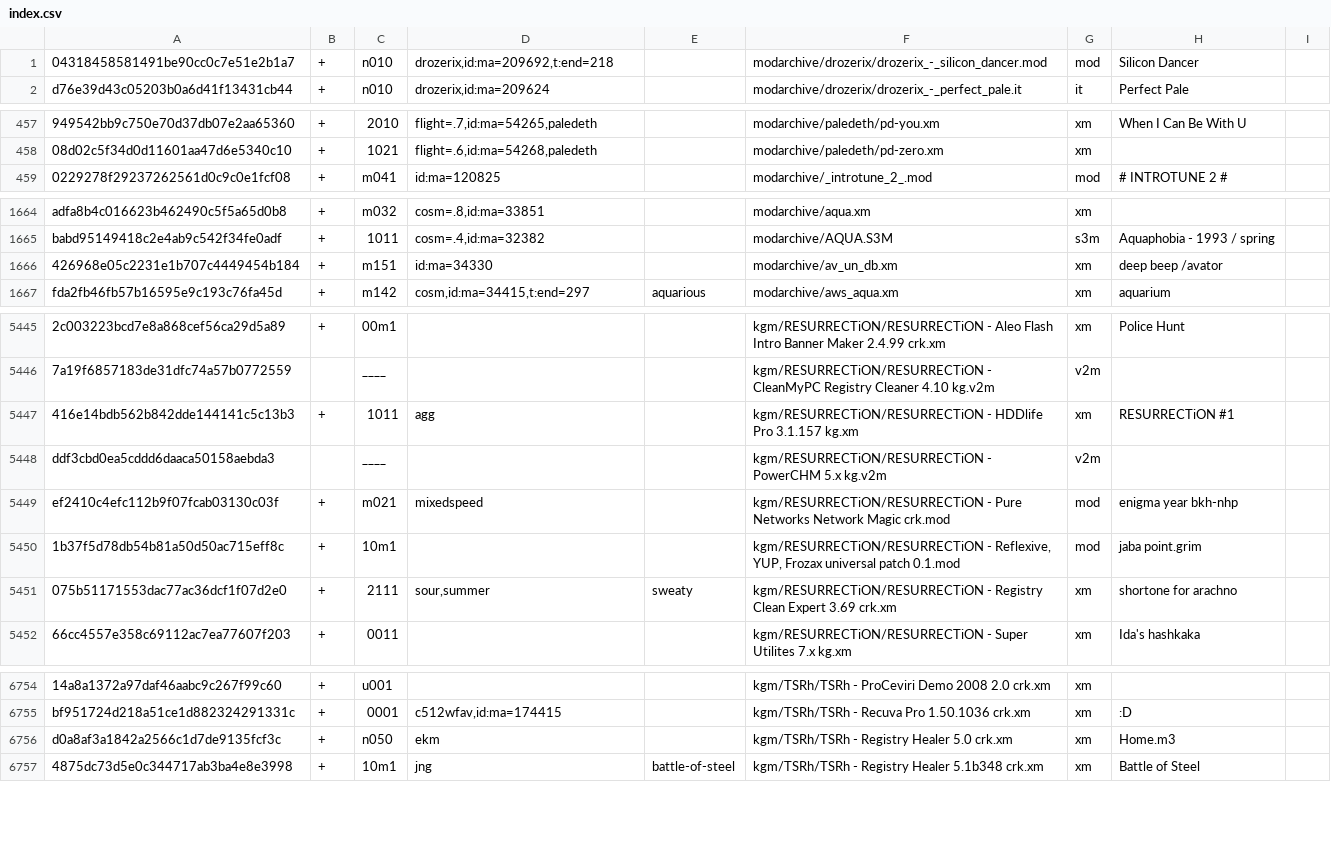
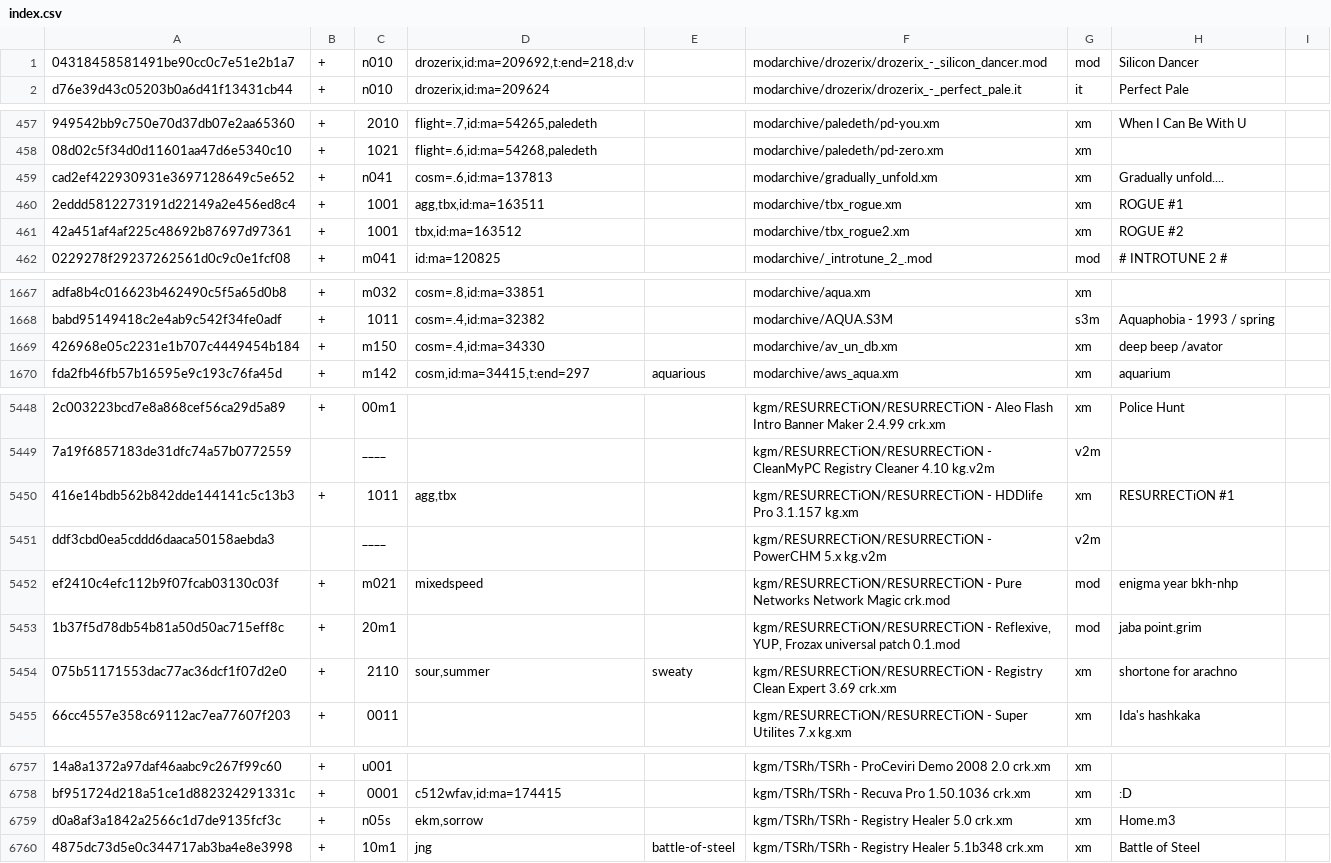
Before and after one commit to pl4yg3n/collection, a CSV file: index.csv, drawn as a sheet; only a part is shown, gaps mark what is left out; addresses are those after the commit; the diff covers the shown part only; the diff names each change by its address in the sheet, - before the commit and + after, or states it on an @@ line.

```diff
--- a/index.csv
+++ b/index.csv
-D1: drozerix,id:ma=209692,t:end=218
+D1: drozerix,id:ma=209692,t:end=218,d:v
+row 459: cad2ef422930931e3697128649c5e652 | + | n041 | cosm=.6,id:ma=137813 |  | modarchive/gradually_unfold.xm | xm | Gradually unfold....
+row 460: 2eddd5812273191d22149a2e456ed8c4 | + | 1001 | agg,tbx,id:ma=163511 |  | modarchive/tbx_rogue.xm | xm | ROGUE #1
+row 461: 42a451af4af225c48692b87697d97361 | + | 1001 | tbx,id:ma=163512 |  | modarchive/tbx_rogue2.xm | xm | ROGUE #2
-C1669: m151
+C1669: m150
-D1669: id:ma=34330
+D1669: cosm=.4,id:ma=34330
-D5450: agg
+D5450: agg,tbx
-C5453: 10m1
+C5453: 20m1
-C5454: 2111
+C5454: 2110
-C6759: n050
+C6759: n05s
-D6759: ekm
+D6759: ekm,sorrow
```
Also changed, not shown: 9 edited cells elsewhere in this file, 3 other files.
